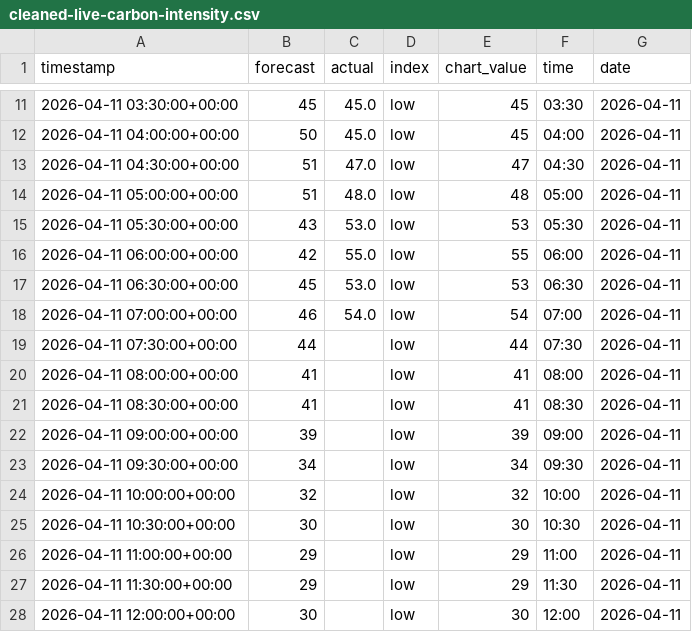
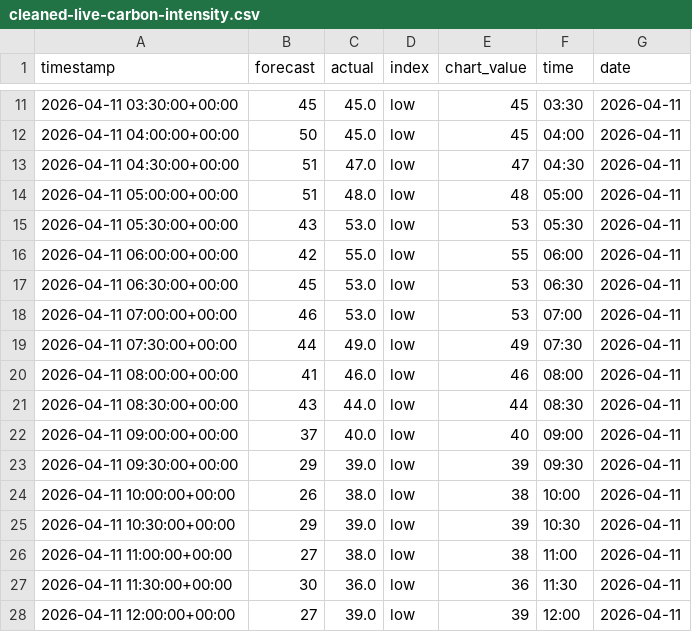
Before and after one commit to olliebranston/the-new-current-site, a CSV file: data/cleaned-live-carbon-intensity.csv, drawn as a sheet; only a part is shown, gaps mark what is left out; the diff covers the shown part only.

```diff
--- a/data/cleaned-live-carbon-intensity.csv
+++ b/data/cleaned-live-carbon-intensity.csv
@@ -17,12 +17,12 @@ timestamp,forecast,actual,index,chart_value,time,date
 2026-04-11 06:30:00+00:00,45,53.0,low,53,06:30,2026-04-11
-2026-04-11 07:00:00+00:00,46,54.0,low,54,07:00,2026-04-11
-2026-04-11 07:30:00+00:00,44,,low,44,07:30,2026-04-11
-2026-04-11 08:00:00+00:00,41,,low,41,08:00,2026-04-11
-2026-04-11 08:30:00+00:00,41,,low,41,08:30,2026-04-11
-2026-04-11 09:00:00+00:00,39,,low,39,09:00,2026-04-11
-2026-04-11 09:30:00+00:00,34,,low,34,09:30,2026-04-11
-2026-04-11 10:00:00+00:00,32,,low,32,10:00,2026-04-11
-2026-04-11 10:30:00+00:00,30,,low,30,10:30,2026-04-11
-2026-04-11 11:00:00+00:00,29,,low,29,11:00,2026-04-11
-2026-04-11 11:30:00+00:00,29,,low,29,11:30,2026-04-11
-2026-04-11 12:00:00+00:00,30,,low,30,12:00,2026-04-11
+2026-04-11 07:00:00+00:00,46,53.0,low,53,07:00,2026-04-11
+2026-04-11 07:30:00+00:00,44,49.0,low,49,07:30,2026-04-11
+2026-04-11 08:00:00+00:00,41,46.0,low,46,08:00,2026-04-11
+2026-04-11 08:30:00+00:00,43,44.0,low,44,08:30,2026-04-11
+2026-04-11 09:00:00+00:00,37,40.0,low,40,09:00,2026-04-11
+2026-04-11 09:30:00+00:00,29,39.0,low,39,09:30,2026-04-11
+2026-04-11 10:00:00+00:00,26,38.0,low,38,10:00,2026-04-11
+2026-04-11 10:30:00+00:00,29,39.0,low,39,10:30,2026-04-11
+2026-04-11 11:00:00+00:00,27,38.0,low,38,11:00,2026-04-11
+2026-04-11 11:30:00+00:00,30,36.0,low,36,11:30,2026-04-11
+2026-04-11 12:00:00+00:00,27,39.0,low,39,12:00,2026-04-11
```
Also changed, not shown: 44 edited cells elsewhere in this file, data/live-carbon-intensity.csv, 2 other files.
